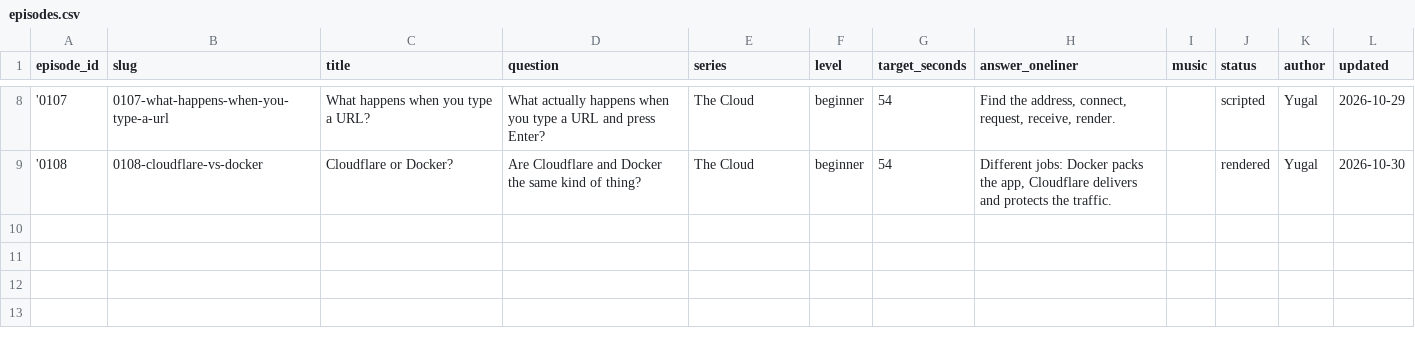
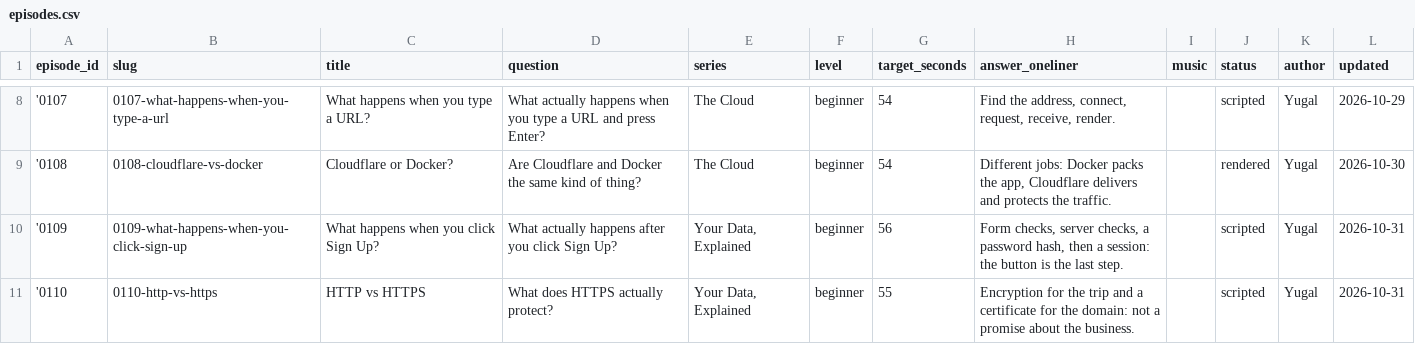
Before and after one commit to YugalDoddamani/VS-how-it-works, a CSV file: how-it-works-studio/content/csv/episodes.csv, drawn as a sheet; only a part is shown, gaps mark what is left out.

Commit message:
Author episodes 0109 and 0110, and the painters they need
Two more "Your Data, Explained" films, authored through the sheet and drawn
by the shared subject registry:

- 0109 "What happens when you click Sign Up?" (56 s) - the button opens a
  road of checks: form, server, storage, session.
- 0110 "HTTP vs HTTPS" (55 s) - the padlock tells you the connection is
  encrypted, not that the shop is honest.

New subjects: signup-button, form-gate, package-send, server-checks,
checks-row, account-row, session-key, recap-steps, padlock-myth, two-lanes,
certificate-match, scam-shop, save-card. The card painter now takes its icon
from markGlyph, so a card can carry a shield, a shop or a button.

The review pass fixed what a still could show but a description could not:
a plinth that swallowed its own button, a gate drawn as a lamp post, a hash
pill landing on the cell it described, a question mark left behind a grey
padlock, a not-equals sign printed over the second line of its own card, and
three warning flags stacked on one another.

Co-authored-by: arena-agent <297053741+arena-agent@users.noreply.github.com>

```diff
--- a/how-it-works-studio/content/csv/episodes.csv
+++ b/how-it-works-studio/content/csv/episodes.csv
@@ -9 +9,3 @@ episode_id,slug,title,question,series,level,target_seconds,answer_oneliner,music
 '0108,0108-cloudflare-vs-docker,Cloudflare or Docker?,Are Cloudflare and Docker the same kind of thing?,The Cloud,beginner,54,"Different jobs: Docker packs the app, Cloudflare delivers and protects the traffic.",,rendered,Yugal,2026-10-30
+'0109,0109-what-happens-when-you-click-sign-up,What happens when you click Sign Up?,What actually happens after you click Sign Up?,"Your Data, Explained",beginner,56,"Form checks, server checks, a password hash, then a session: the button is the last step.",,scripted,Yugal,2026-10-31
+'0110,0110-http-vs-https,HTTP vs HTTPS,What does HTTPS actually protect?,"Your Data, Explained",beginner,55,Encryption for the trip and a certificate for the domain: not a promise about the business.,,scripted,Yugal,2026-10-31
```
Also changed, not shown: how-it-works-studio/content/csv/publish.csv, how-it-works-studio/content/csv/sources.csv, 11 other files.
